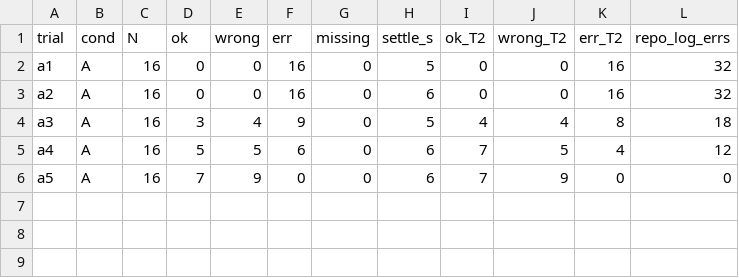
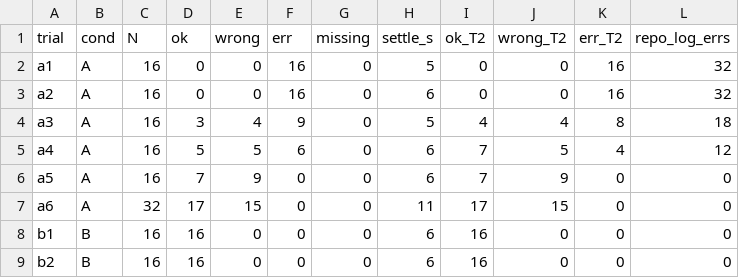
Before and after one commit to xiaobaowan1988/Okdev, a TSV file: experiments/argocd-race/results.tsv, drawn as a sheet.

```diff
--- a/experiments/argocd-race/results.tsv
+++ b/experiments/argocd-race/results.tsv
@@ -6 +6,4 @@ a4	A	16	5	5	6	0	6	7	5	4	12
 a5	A	16	7	9	0	0	6	7	9	0	0
+a6	A	32	17	15	0	0	11	17	15	0	0
+b1	B	16	16	0	0	0	6	16	0	0	0
+b2	B	16	16	0	0	0	6	16	0	0	0
```
